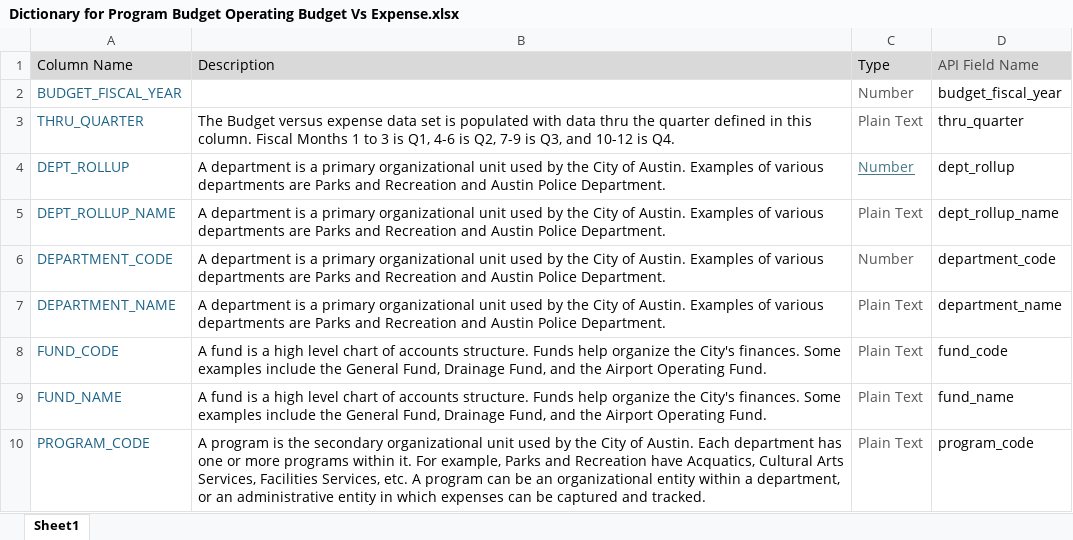
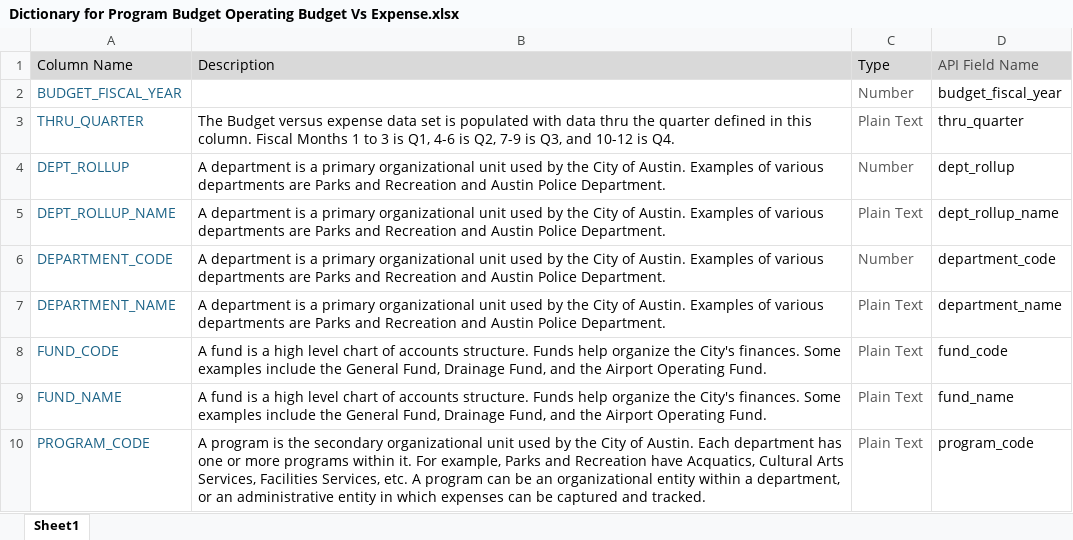
Before and after one commit to FULIN2024/cis9440hw12, an Excel workbook: docs/Dictionary for Program Budget Operating Budget Vs Expense.xlsx, sheet Sheet1, drawn as a sheet; only a part is shown; values as stored, in another font and other column widths than the file's, no borders; the diff names each change by its address in the sheet, - before the commit and + after, or states it on an @@ line.

Commit message:
Here is Dictionary for dataset

```diff
--- a/docs/Dictionary for Program Budget Operating Budget Vs Expense.xlsx (sheet Sheet1)
+++ b/docs/Dictionary for Program Budget Operating Budget Vs Expense.xlsx (sheet Sheet1)
@@ C4 underline: on → off, text colour: #467886 → #565656 @@
```
